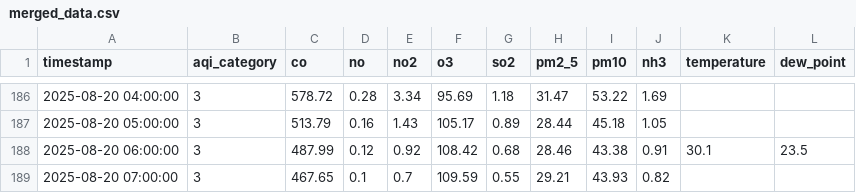
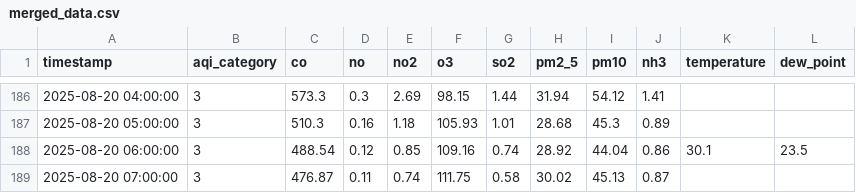
Before and after one commit to adeelkh21/peshawar-aqi, a CSV file: data_repositories/processed/merged_data.csv, drawn as a sheet; only a part is shown, gaps mark what is left out; the diff covers the shown part only; the diff names each change by its address in the sheet, - before the commit and + after, or states it on an @@ line.

```diff
--- a/data_repositories/processed/merged_data.csv
+++ b/data_repositories/processed/merged_data.csv
-C186 (co): 578.72
+C186 (co): 573.3
-D186 (no): 0.28
+D186 (no): 0.3
-E186 (no2): 3.34
+E186 (no2): 2.69
-F186 (o3): 95.69
+F186 (o3): 98.15
-G186 (so2): 1.18
+G186 (so2): 1.44
-H186 (pm2_5): 31.47
+H186 (pm2_5): 31.94
-I186 (pm10): 53.22
+I186 (pm10): 54.12
-J186 (nh3): 1.69
+J186 (nh3): 1.41
-C187 (co): 513.79
+C187 (co): 510.3
-E187 (no2): 1.43
+E187 (no2): 1.18
-F187 (o3): 105.17
+F187 (o3): 105.93
-G187 (so2): 0.89
+G187 (so2): 1.01
-H187 (pm2_5): 28.44
+H187 (pm2_5): 28.68
-I187 (pm10): 45.18
+I187 (pm10): 45.3
-J187 (nh3): 1.05
+J187 (nh3): 0.89
-C188 (co): 487.99
+C188 (co): 488.54
-E188 (no2): 0.92
+E188 (no2): 0.85
-F188 (o3): 108.42
+F188 (o3): 109.16
-G188 (so2): 0.68
+G188 (so2): 0.74
-H188 (pm2_5): 28.46
+H188 (pm2_5): 28.92
-I188 (pm10): 43.38
+I188 (pm10): 44.04
-J188 (nh3): 0.91
+J188 (nh3): 0.86
-C189 (co): 467.65
+C189 (co): 476.87
-D189 (no): 0.1
+D189 (no): 0.11
-E189 (no2): 0.7
+E189 (no2): 0.74
-F189 (o3): 109.59
+F189 (o3): 111.75
-G189 (so2): 0.55
+G189 (so2): 0.58
-H189 (pm2_5): 29.21
+H189 (pm2_5): 30.02
-I189 (pm10): 43.93
+I189 (pm10): 45.13
-J189 (nh3): 0.82
+J189 (nh3): 0.87
```
Also changed, not shown: 67 edited cells elsewhere in this file, data_repositories/raw/pollution_data.csv, 8 other files.
